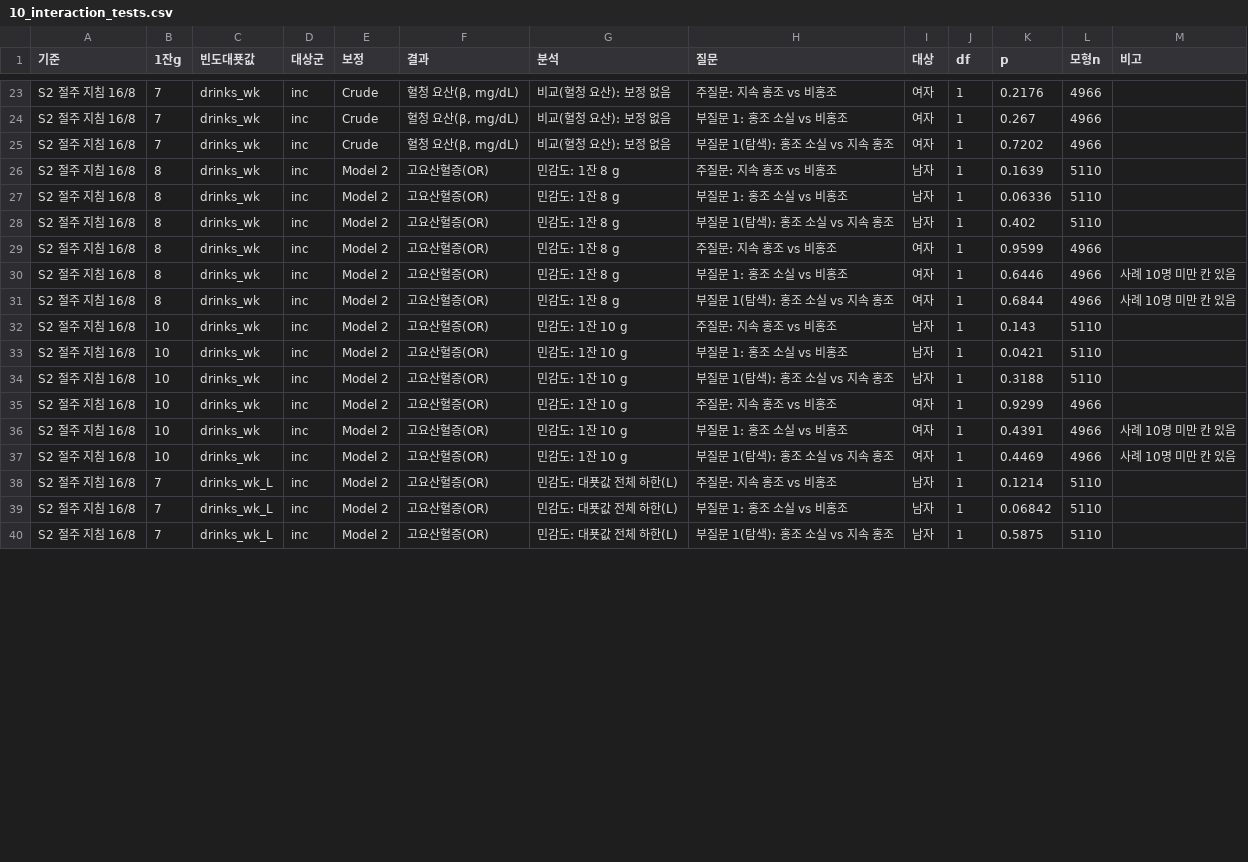
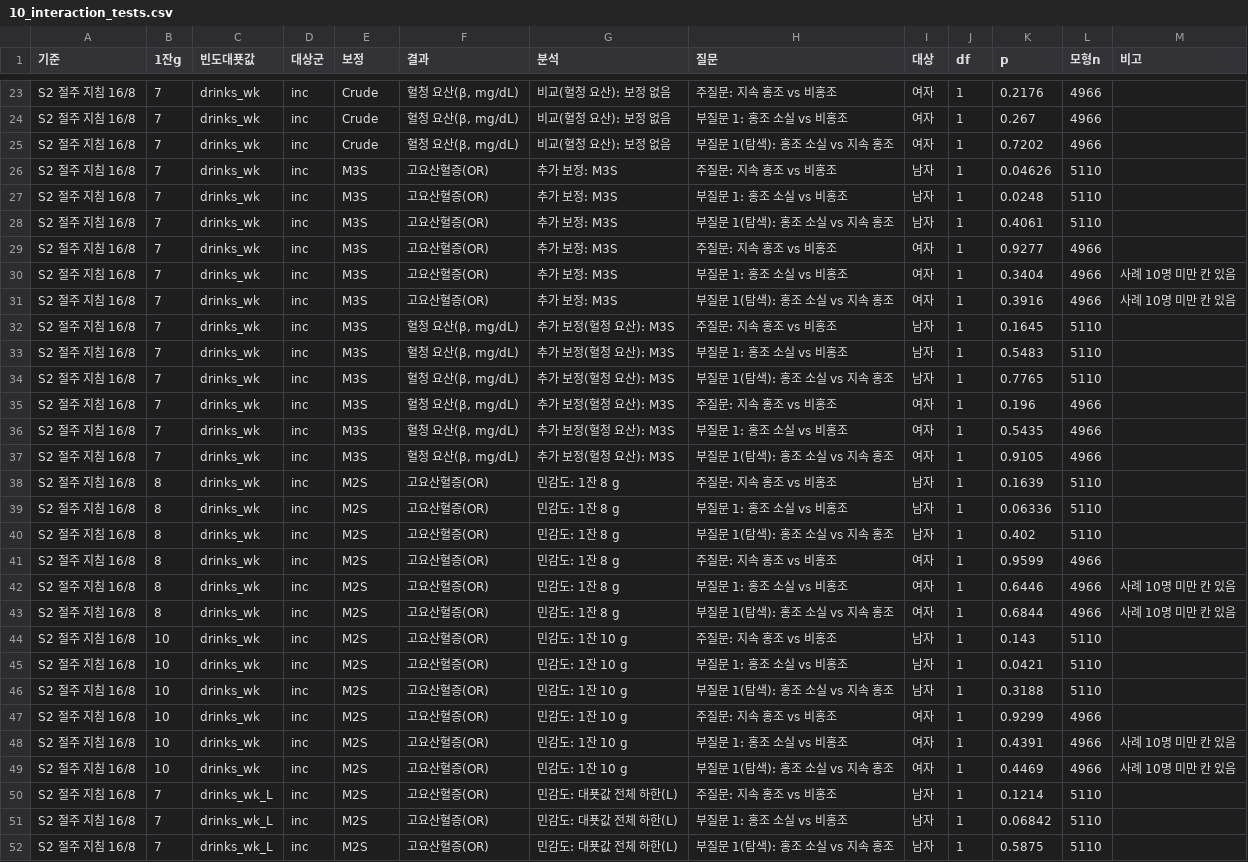
Before and after one commit to minkooks87/claude_26_damc, a CSV file: output/final_analysis/10_interaction_tests.csv, drawn as a sheet; only a part is shown, gaps mark what is left out; the diff covers the shown part only.

```diff
--- a/output/final_analysis/10_interaction_tests.csv
+++ b/output/final_analysis/10_interaction_tests.csv
@@ -25,16 +25,28 @@ S2 절주 지침 16/8,7,drinks_wk,inc,Crude,"혈청 요산(β, mg/dL)",비교(
 S2 절주 지침 16/8,7,drinks_wk,inc,Crude,"혈청 요산(β, mg/dL)",비교(혈청 요산): 보정 없음,부질문 1(탐색): 홍조 소실 vs 지속 홍조,여자,1,0.7202,4966,""
-S2 절주 지침 16/8,8,drinks_wk,inc,Model 2,고요산혈증(OR),민감도: 1잔 8 g,주질문: 지속 홍조 vs 비홍조,남자,1,0.1639,5110,""
-S2 절주 지침 16/8,8,drinks_wk,inc,Model 2,고요산혈증(OR),민감도: 1잔 8 g,부질문 1: 홍조 소실 vs 비홍조,남자,1,0.06336,5110,""
-S2 절주 지침 16/8,8,drinks_wk,inc,Model 2,고요산혈증(OR),민감도: 1잔 8 g,부질문 1(탐색): 홍조 소실 vs 지속 홍조,남자,1,0.402,5110,""
-S2 절주 지침 16/8,8,drinks_wk,inc,Model 2,고요산혈증(OR),민감도: 1잔 8 g,주질문: 지속 홍조 vs 비홍조,여자,1,0.9599,4966,""
-S2 절주 지침 16/8,8,drinks_wk,inc,Model 2,고요산혈증(OR),민감도: 1잔 8 g,부질문 1: 홍조 소실 vs 비홍조,여자,1,0.6446,4966,사례 10명 미만 칸 있음
-S2 절주 지침 16/8,8,drinks_wk,inc,Model 2,고요산혈증(OR),민감도: 1잔 8 g,부질문 1(탐색): 홍조 소실 vs 지속 홍조,여자,1,0.6844,4966,사례 10명 미만 칸 있음
-S2 절주 지침 16/8,10,drinks_wk,inc,Model 2,고요산혈증(OR),민감도: 1잔 10 g,주질문: 지속 홍조 vs 비홍조,남자,1,0.143,5110,""
-S2 절주 지침 16/8,10,drinks_wk,inc,Model 2,고요산혈증(OR),민감도: 1잔 10 g,부질문 1: 홍조 소실 vs 비홍조,남자,1,0.0421,5110,""
-S2 절주 지침 16/8,10,drinks_wk,inc,Model 2,고요산혈증(OR),민감도: 1잔 10 g,부질문 1(탐색): 홍조 소실 vs 지속 홍조,남자,1,0.3188,5110,""
-S2 절주 지침 16/8,10,drinks_wk,inc,Model 2,고요산혈증(OR),민감도: 1잔 10 g,주질문: 지속 홍조 vs 비홍조,여자,1,0.9299,4966,""
-S2 절주 지침 16/8,10,drinks_wk,inc,Model 2,고요산혈증(OR),민감도: 1잔 10 g,부질문 1: 홍조 소실 vs 비홍조,여자,1,0.4391,4966,사례 10명 미만 칸 있음
-S2 절주 지침 16/8,10,drinks_wk,inc,Model 2,고요산혈증(OR),민감도: 1잔 10 g,부질문 1(탐색): 홍조 소실 vs 지속 홍조,여자,1,0.4469,4966,사례 10명 미만 칸 있음
-S2 절주 지침 16/8,7,drinks_wk_L,inc,Model 2,고요산혈증(OR),민감도: 대푯값 전체 하한(L),주질문: 지속 홍조 vs 비홍조,남자,1,0.1214,5110,""
-S2 절주 지침 16/8,7,drinks_wk_L,inc,Model 2,고요산혈증(OR),민감도: 대푯값 전체 하한(L),부질문 1: 홍조 소실 vs 비홍조,남자,1,0.06842,5110,""
-S2 절주 지침 16/8,7,drinks_wk_L,inc,Model 2,고요산혈증(OR),민감도: 대푯값 전체 하한(L),부질문 1(탐색): 홍조 소실 vs 지속 홍조,남자,1,0.5875,5110,""
+S2 절주 지침 16/8,7,drinks_wk,inc,M3S,고요산혈증(OR),추가 보정: M3S,주질문: 지속 홍조 vs 비홍조,남자,1,0.04626,5110,""
+S2 절주 지침 16/8,7,drinks_wk,inc,M3S,고요산혈증(OR),추가 보정: M3S,부질문 1: 홍조 소실 vs 비홍조,남자,1,0.0248,5110,""
+S2 절주 지침 16/8,7,drinks_wk,inc,M3S,고요산혈증(OR),추가 보정: M3S,부질문 1(탐색): 홍조 소실 vs 지속 홍조,남자,1,0.4061,5110,""
+S2 절주 지침 16/8,7,drinks_wk,inc,M3S,고요산혈증(OR),추가 보정: M3S,주질문: 지속 홍조 vs 비홍조,여자,1,0.9277,4966,""
+S2 절주 지침 16/8,7,drinks_wk,inc,M3S,고요산혈증(OR),추가 보정: M3S,부질문 1: 홍조 소실 vs 비홍조,여자,1,0.3404,4966,사례 10명 미만 칸 있음
+S2 절주 지침 16/8,7,drinks_wk,inc,M3S,고요산혈증(OR),추가 보정: M3S,부질문 1(탐색): 홍조 소실 vs 지속 홍조,여자,1,0.3916,4966,사례 10명 미만 칸 있음
+S2 절주 지침 16/8,7,drinks_wk,inc,M3S,"혈청 요산(β, mg/dL)",추가 보정(혈청 요산): M3S,주질문: 지속 홍조 vs 비홍조,남자,1,0.1645,5110,""
+S2 절주 지침 16/8,7,drinks_wk,inc,M3S,"혈청 요산(β, mg/dL)",추가 보정(혈청 요산): M3S,부질문 1: 홍조 소실 vs 비홍조,남자,1,0.5483,5110,""
+S2 절주 지침 16/8,7,drinks_wk,inc,M3S,"혈청 요산(β, mg/dL)",추가 보정(혈청 요산): M3S,부질문 1(탐색): 홍조 소실 vs 지속 홍조,남자,1,0.7765,5110,""
+S2 절주 지침 16/8,7,drinks_wk,inc,M3S,"혈청 요산(β, mg/dL)",추가 보정(혈청 요산): M3S,주질문: 지속 홍조 vs 비홍조,여자,1,0.196,4966,""
+S2 절주 지침 16/8,7,drinks_wk,inc,M3S,"혈청 요산(β, mg/dL)",추가 보정(혈청 요산): M3S,부질문 1: 홍조 소실 vs 비홍조,여자,1,0.5435,4966,""
+S2 절주 지침 16/8,7,drinks_wk,inc,M3S,"혈청 요산(β, mg/dL)",추가 보정(혈청 요산): M3S,부질문 1(탐색): 홍조 소실 vs 지속 홍조,여자,1,0.9105,4966,""
+S2 절주 지침 16/8,8,drinks_wk,inc,M2S,고요산혈증(OR),민감도: 1잔 8 g,주질문: 지속 홍조 vs 비홍조,남자,1,0.1639,5110,""
+S2 절주 지침 16/8,8,drinks_wk,inc,M2S,고요산혈증(OR),민감도: 1잔 8 g,부질문 1: 홍조 소실 vs 비홍조,남자,1,0.06336,5110,""
+S2 절주 지침 16/8,8,drinks_wk,inc,M2S,고요산혈증(OR),민감도: 1잔 8 g,부질문 1(탐색): 홍조 소실 vs 지속 홍조,남자,1,0.402,5110,""
+S2 절주 지침 16/8,8,drinks_wk,inc,M2S,고요산혈증(OR),민감도: 1잔 8 g,주질문: 지속 홍조 vs 비홍조,여자,1,0.9599,4966,""
+S2 절주 지침 16/8,8,drinks_wk,inc,M2S,고요산혈증(OR),민감도: 1잔 8 g,부질문 1: 홍조 소실 vs 비홍조,여자,1,0.6446,4966,사례 10명 미만 칸 있음
+S2 절주 지침 16/8,8,drinks_wk,inc,M2S,고요산혈증(OR),민감도: 1잔 8 g,부질문 1(탐색): 홍조 소실 vs 지속 홍조,여자,1,0.6844,4966,사례 10명 미만 칸 있음
+S2 절주 지침 16/8,10,drinks_wk,inc,M2S,고요산혈증(OR),민감도: 1잔 10 g,주질문: 지속 홍조 vs 비홍조,남자,1,0.143,5110,""
+S2 절주 지침 16/8,10,drinks_wk,inc,M2S,고요산혈증(OR),민감도: 1잔 10 g,부질문 1: 홍조 소실 vs 비홍조,남자,1,0.0421,5110,""
+S2 절주 지침 16/8,10,drinks_wk,inc,M2S,고요산혈증(OR),민감도: 1잔 10 g,부질문 1(탐색): 홍조 소실 vs 지속 홍조,남자,1,0.3188,5110,""
+S2 절주 지침 16/8,10,drinks_wk,inc,M2S,고요산혈증(OR),민감도: 1잔 10 g,주질문: 지속 홍조 vs 비홍조,여자,1,0.9299,4966,""
+S2 절주 지침 16/8,10,drinks_wk,inc,M2S,고요산혈증(OR),민감도: 1잔 10 g,부질문 1: 홍조 소실 vs 비홍조,여자,1,0.4391,4966,사례 10명 미만 칸 있음
+S2 절주 지침 16/8,10,drinks_wk,inc,M2S,고요산혈증(OR),민감도: 1잔 10 g,부질문 1(탐색): 홍조 소실 vs 지속 홍조,여자,1,0.4469,4966,사례 10명 미만 칸 있음
+S2 절주 지침 16/8,7,drinks_wk_L,inc,M2S,고요산혈증(OR),민감도: 대푯값 전체 하한(L),주질문: 지속 홍조 vs 비홍조,남자,1,0.1214,5110,""
+S2 절주 지침 16/8,7,drinks_wk_L,inc,M2S,고요산혈증(OR),민감도: 대푯값 전체 하한(L),부질문 1: 홍조 소실 vs 비홍조,남자,1,0.06842,5110,""
+S2 절주 지침 16/8,7,drinks_wk_L,inc,M2S,고요산혈증(OR),민감도: 대푯값 전체 하한(L),부질문 1(탐색): 홍조 소실 vs 지속 홍조,남자,1,0.5875,5110,""
```
Also changed, not shown: 21 edited cells elsewhere in this file, output/final_analysis/11_effects_by_flush.csv, output/final_analysis/12_cell_counts.csv, 6 other files.
